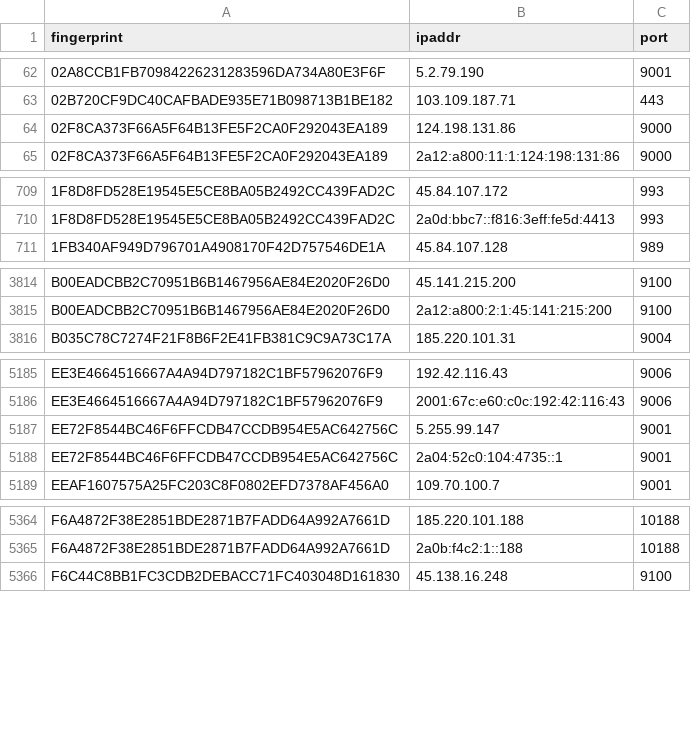
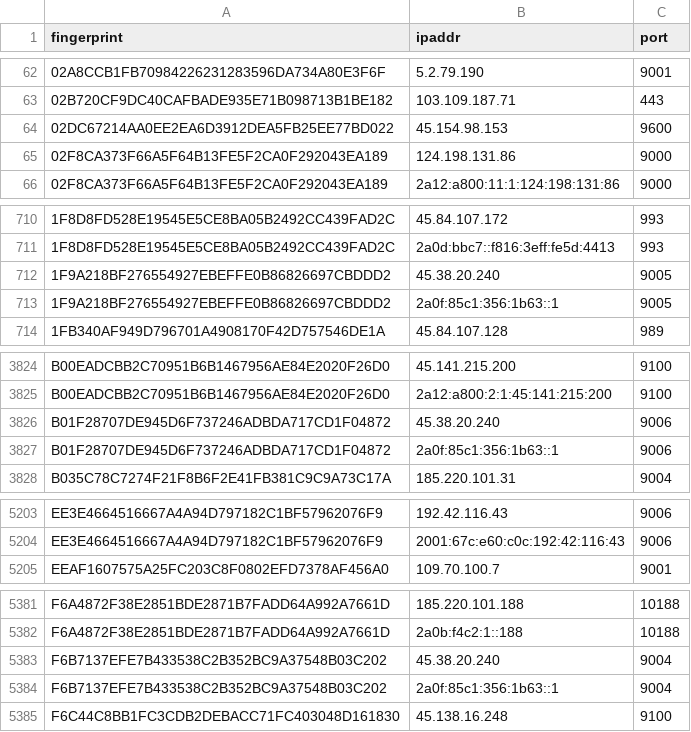
Before and after one commit to sec-js/tor-nodes, a CSV file: latest.exits.csv, drawn as a sheet; only a part is shown, gaps mark what is left out; the diff covers the shown part only.

```diff
--- a/latest.exits.csv
+++ b/latest.exits.csv
@@ -63,2 +63,3 @@ fingerprint, ipaddr, port
 02B720CF9DC40CAFBADE935E71B098713B1BE182, 103.109.187.71, 443
+02DC67214AA0EE2EA6D3912DEA5FB25EE77BD022, 45.154.98.153, 9600
 02F8CA373F66A5F64B13FE5F2CA0F292043EA189, 124.198.131.86, 9000
@@ -710,2 +711,4 @@ fingerprint, ipaddr, port
 1F8D8FD528E19545E5CE8BA05B2492CC439FAD2C, 2a0d:bbc7::f816:3eff:fe5d:4413, 993
+1F9A218BF276554927EBEFFE0B86826697CBDDD2, 45.38.20.240, 9005
+1F9A218BF276554927EBEFFE0B86826697CBDDD2, 2a0f:85c1:356:1b63::1, 9005
 1FB340AF949D796701A4908170F42D757546DE1A, 45.84.107.128, 989
@@ -3815,2 +3825,4 @@ B00EADCBB2C70951B6B1467956AE84E2020F26D0, 45.141.215.200, 9100
 B00EADCBB2C70951B6B1467956AE84E2020F26D0, 2a12:a800:2:1:45:141:215:200, 9100
+B01F28707DE945D6F737246ADBDA717CD1F04872, 45.38.20.240, 9006
+B01F28707DE945D6F737246ADBDA717CD1F04872, 2a0f:85c1:356:1b63::1, 9006
 B035C78C7274F21F8B6F2E41FB381C9C9A73C17A, 185.220.101.31, 9004
@@ -5186,4 +5204,2 @@ EE3E4664516667A4A94D797182C1BF57962076F9, 192.42.116.43, 9006
 EE3E4664516667A4A94D797182C1BF57962076F9, 2001:67c:e60:c0c:192:42:116:43, 9006
-EE72F8544BC46F6FFCDB47CCDB954E5AC642756C, 5.255.99.147, 9001
-EE72F8544BC46F6FFCDB47CCDB954E5AC642756C, 2a04:52c0:104:4735::1, 9001
 EEAF1607575A25FC203C8F0802EFD7378AF456A0, 109.70.100.7, 9001
@@ -5365,2 +5382,4 @@ F6A4872F38E2851BDE2871B7FADD64A992A7661D, 185.220.101.188, 10188
 F6A4872F38E2851BDE2871B7FADD64A992A7661D, 2a0b:f4c2:1::188, 10188
+F6B7137EFE7B433538C2B352BC9A37548B03C202, 45.38.20.240, 9004
+F6B7137EFE7B433538C2B352BC9A37548B03C202, 2a0f:85c1:356:1b63::1, 9004
 F6C44C8BB1FC3CDB2DEBACC71FC403048D161830, 45.138.16.248, 9100
```
Also changed, not shown: 17 added rows, 3 removed rows and 1 edited cell elsewhere in this file, latest.all.csv, latest.guards.csv.
